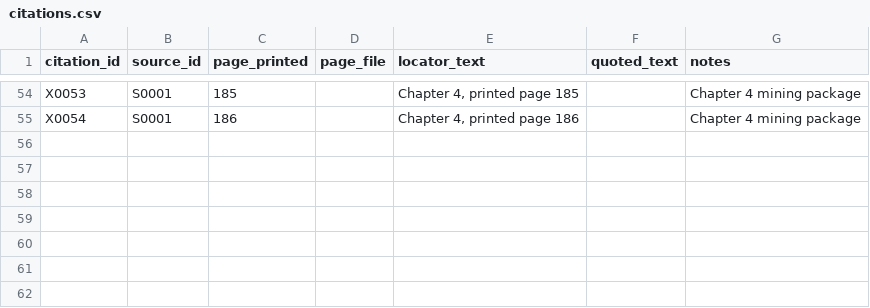
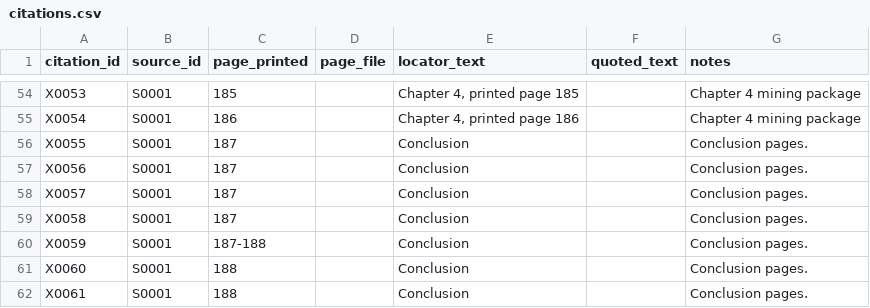
Before and after one commit to amirihoss-eng/Gharagozloo-Historical-Archive, a CSV file: Gharagozloo_Historical_Archive_v1_0_chapter3_complete/exports/citations.csv, drawn as a sheet; only a part is shown, gaps mark what is left out.

```diff
--- a/Gharagozloo_Historical_Archive_v1_0_chapter3_complete/exports/citations.csv
+++ b/Gharagozloo_Historical_Archive_v1_0_chapter3_complete/exports/citations.csv
@@ -55 +55,8 @@ X0053,S0001,185,,"Chapter 4, printed page 185",,Chapter 4 mining package
 X0054,S0001,186,,"Chapter 4, printed page 186",,Chapter 4 mining package
+X0055,S0001,187,,Conclusion,,Conclusion pages.
+X0056,S0001,187,,Conclusion,,Conclusion pages.
+X0057,S0001,187,,Conclusion,,Conclusion pages.
+X0058,S0001,187,,Conclusion,,Conclusion pages.
+X0059,S0001,187-188,,Conclusion,,Conclusion pages.
+X0060,S0001,188,,Conclusion,,Conclusion pages.
+X0061,S0001,188,,Conclusion,,Conclusion pages.
```
Also changed, not shown: Gharagozloo_Historical_Archive_v1_0_chapter3_complete/exports/change_log.csv, Gharagozloo_Historical_Archive_v1_0_chapter3_complete/exports/claim_citations.csv, 16 other files.
